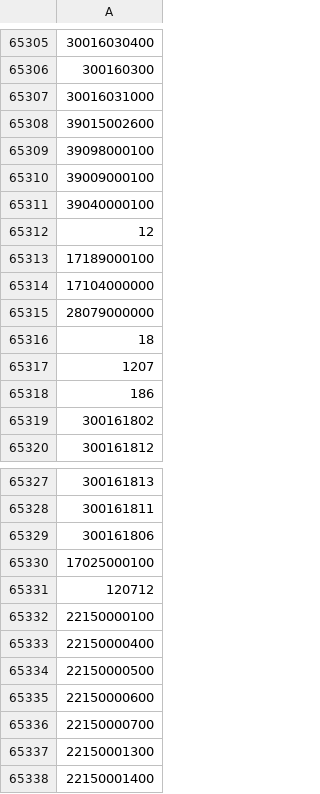
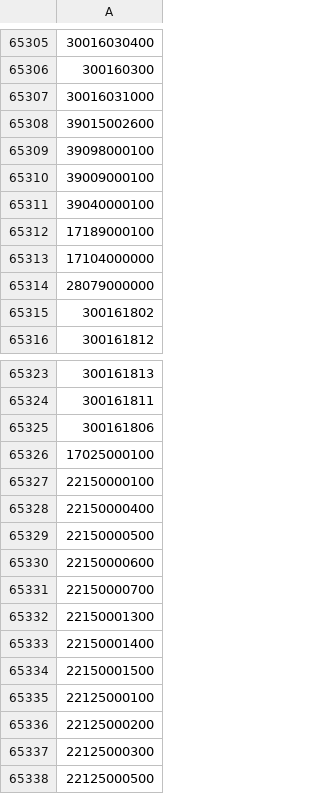
Before and after one commit to OSM-es/validador-ine, a CSV file: ES.csv, drawn as a sheet; only a part is shown, gaps mark what is left out; the shorter side is filled out with more unchanged rows; the diff names each change by its address in the sheet, - before the commit and + after, or states it on an @@ line.

```diff
--- a/ES.csv
+++ b/ES.csv
-row 65312: 12
-row 65316: 18
-row 65317: 1207
-row 65318: 186
-row 65331: 120712
```
